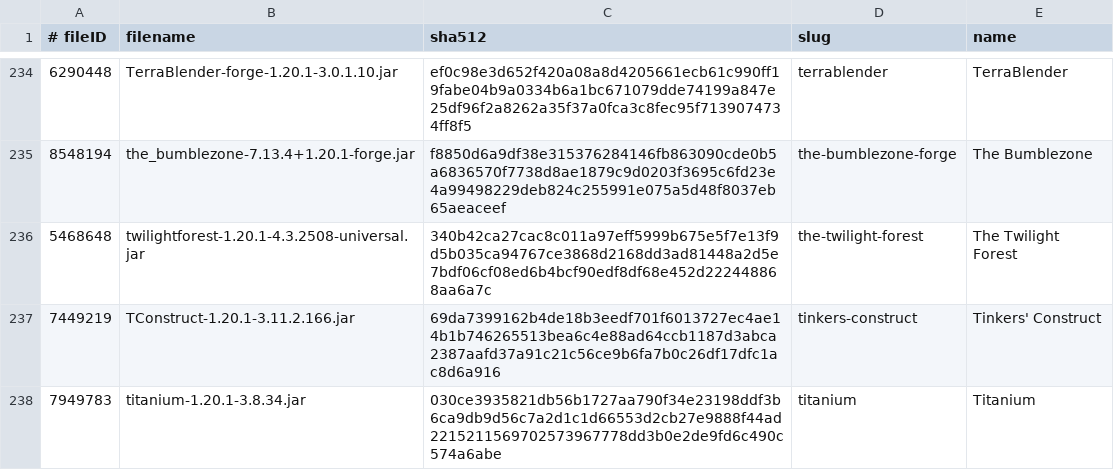
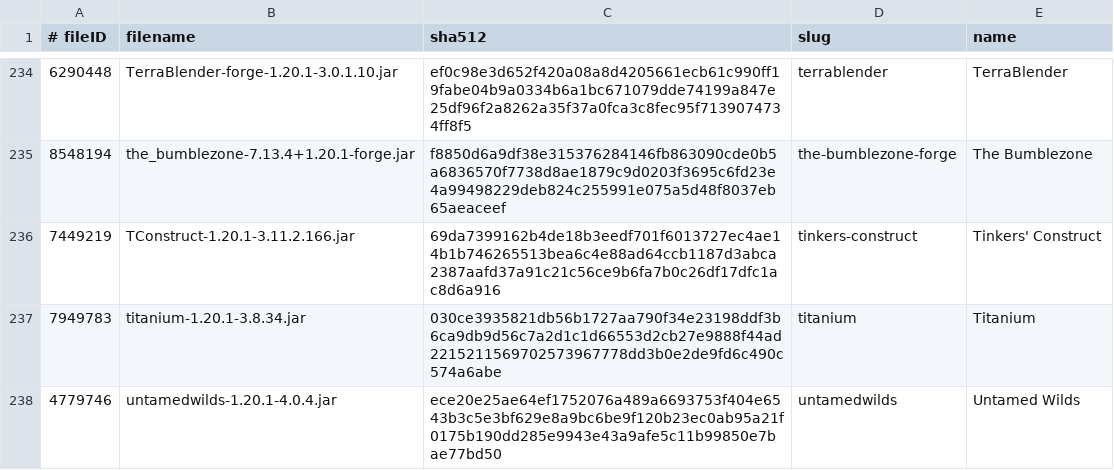
Before and after one commit to skullrider0/Amber-Arcana, a TSV file: server/_crafty/server-mods.tsv, drawn as a sheet; only a part is shown, gaps mark what is left out; the shorter side is filled out with more unchanged rows; the diff names each change by its address in the sheet, - before the commit and + after, or states it on an @@ line.

```diff
--- a/server/_crafty/server-mods.tsv
+++ b/server/_crafty/server-mods.tsv
-row 236: 5468648 | twilightforest-1.20.1-4.3.2508-universal.jar | 340b42ca27cac8c011a97eff5999b675e5f7e13f9d5b035ca94767ce3868d2168dd3ad81448a2d5e7bdf06cf08ed6b4bcf90edf8df68e452d222448868aa6a7c | the-twilight-forest | The Twilight Forest
```
Also changed, not shown: 20 other files.
